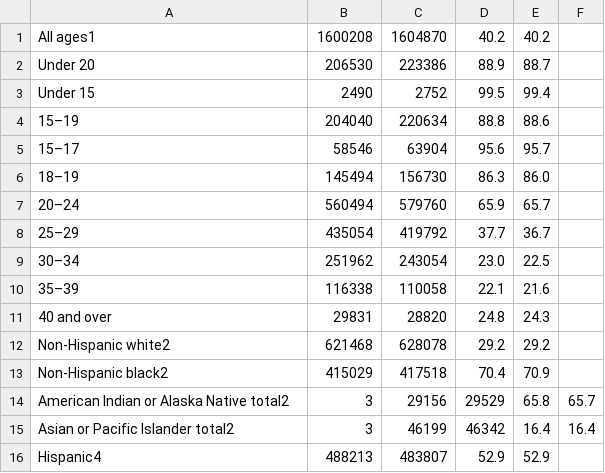
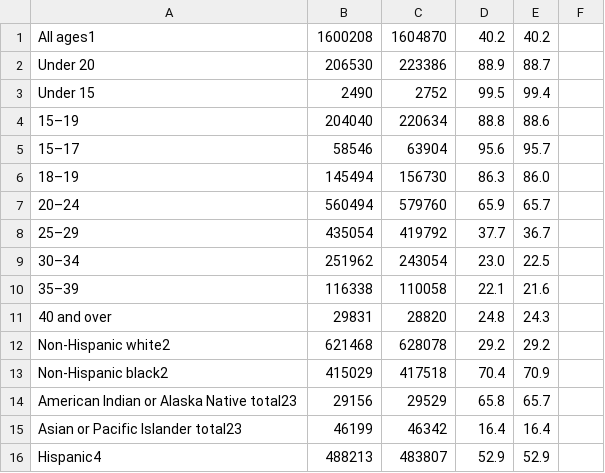
Before and after one commit to stevenorum/docparsing-20161102, a CSV file: nvsr65_03/table4.csv, drawn as a sheet.

Commit message:
Fixing issue with comma in key column.

```diff
--- a/nvsr65_03/table4.csv
+++ b/nvsr65_03/table4.csv
@@ -13,4 +13,4 @@ Non-Hispanic white2,621468,628078,29.2,29.2
 Non-Hispanic black2,415029,417518,70.4,70.9
-American Indian or Alaska Native total2,3,29156,29529,65.8,65.7
-Asian or Pacific Islander total2,3,46199,46342,16.4,16.4
+American Indian or Alaska Native total23,29156,29529,65.8,65.7
+Asian or Pacific Islander total23,46199,46342,16.4,16.4
 Hispanic4,488213,483807,52.9,52.9
```
Also changed, not shown: nvsr65_03/table5.csv, 2 other files.
